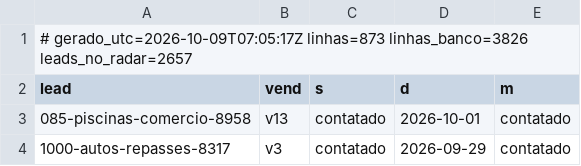
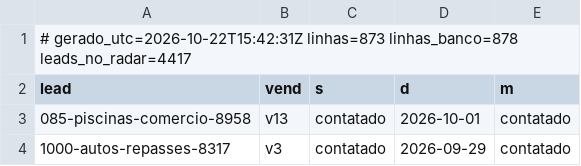
Before and after one commit to danilobarrocas83-png/radar, a TSV file: pool/atividade.tsv, drawn as a sheet; only a part is shown.

Commit message:
Estado do banco para a rotina

```diff
--- a/pool/atividade.tsv
+++ b/pool/atividade.tsv
@@ -1,2 +1,2 @@
-# gerado_utc=2026-10-09T07:05:17Z linhas=873 linhas_banco=3826 leads_no_radar=2657
+# gerado_utc=2026-10-22T15:42:31Z linhas=873 linhas_banco=878 leads_no_radar=4417
 lead	vend	s	d	m
```
